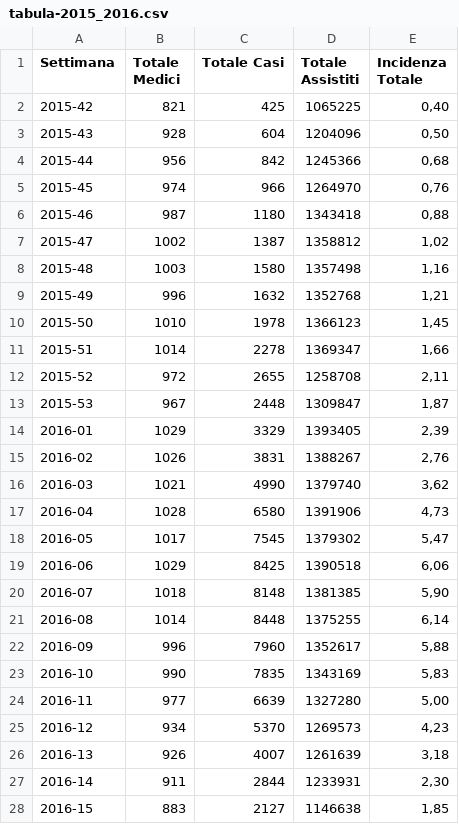
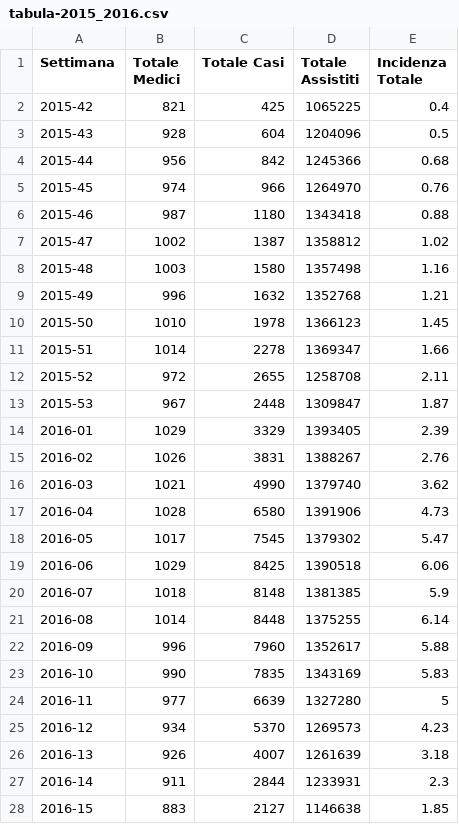
Before and after one commit to geektoni/seasonal_influenza_predictor, a CSV file: data/influnet/csv/tabula-2015_2016.csv, drawn as a sheet; only a part is shown; the diff covers the shown part only.

```diff
--- a/data/influnet/csv/tabula-2015_2016.csv
+++ b/data/influnet/csv/tabula-2015_2016.csv
@@ -1,28 +1,28 @@
 Settimana,Totale Medici,Totale Casi,Totale Assistiti,Incidenza Totale
-2015-42,821,425,1065225,"0,40"
-2015-43,928,604,1204096,"0,50"
-2015-44,956,842,1245366,"0,68"
-2015-45,974,966,1264970,"0,76"
-2015-46,987,1180,1343418,"0,88"
-2015-47,1002,1387,1358812,"1,02"
-2015-48,1003,1580,1357498,"1,16"
-2015-49,996,1632,1352768,"1,21"
-2015-50,1010,1978,1366123,"1,45"
-2015-51,1014,2278,1369347,"1,66"
-2015-52,972,2655,1258708,"2,11"
-2015-53,967,2448,1309847,"1,87"
-2016-01,1029,3329,1393405,"2,39"
-2016-02,1026,3831,1388267,"2,76"
-2016-03,1021,4990,1379740,"3,62"
-2016-04,1028,6580,1391906,"4,73"
-2016-05,1017,7545,1379302,"5,47"
-2016-06,1029,8425,1390518,"6,06"
-2016-07,1018,8148,1381385,"5,90"
-2016-08,1014,8448,1375255,"6,14"
-2016-09,996,7960,1352617,"5,88"
-2016-10,990,7835,1343169,"5,83"
-2016-11,977,6639,1327280,"5,00"
-2016-12,934,5370,1269573,"4,23"
-2016-13,926,4007,1261639,"3,18"
-2016-14,911,2844,1233931,"2,30"
-2016-15,883,2127,1146638,"1,85"
+2015-42,821,425,1065225,0.4
+2015-43,928,604,1204096,0.5
+2015-44,956,842,1245366,0.68
+2015-45,974,966,1264970,0.76
+2015-46,987,1180,1343418,0.88
+2015-47,1002,1387,1358812,1.02
+2015-48,1003,1580,1357498,1.16
+2015-49,996,1632,1352768,1.21
+2015-50,1010,1978,1366123,1.45
+2015-51,1014,2278,1369347,1.66
+2015-52,972,2655,1258708,2.11
+2015-53,967,2448,1309847,1.87
+2016-01,1029,3329,1393405,2.39
+2016-02,1026,3831,1388267,2.76
+2016-03,1021,4990,1379740,3.62
+2016-04,1028,6580,1391906,4.73
+2016-05,1017,7545,1379302,5.47
+2016-06,1029,8425,1390518,6.06
+2016-07,1018,8148,1381385,5.9
+2016-08,1014,8448,1375255,6.14
+2016-09,996,7960,1352617,5.88
+2016-10,990,7835,1343169,5.83
+2016-11,977,6639,1327280,5
+2016-12,934,5370,1269573,4.23
+2016-13,926,4007,1261639,3.18
+2016-14,911,2844,1233931,2.3
+2016-15,883,2127,1146638,1.85
```
Also changed, not shown: 1 edited cell elsewhere in this file, data/influnet/csv/tabula-2008_2009.csv, data/influnet/csv/tabula-2009_2010.csv.
